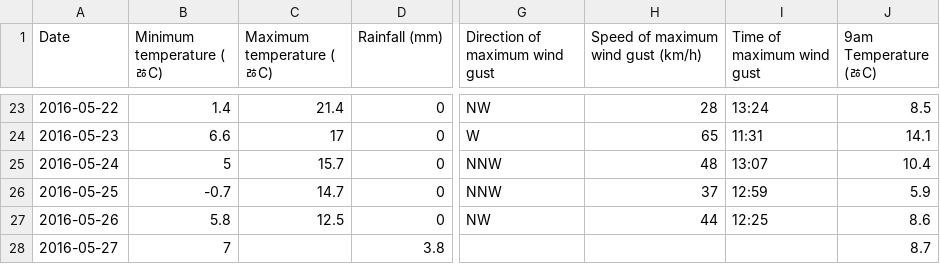
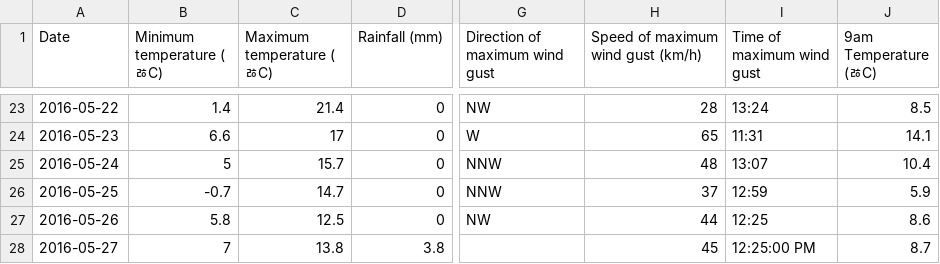
Before and after one commit to Drob-AI/The-Observer, a CSV file: src/mod_suggest/datasets/dummy.csv, drawn as a sheet; only a part is shown, gaps mark what is left out; the diff names each change by its address in the sheet, - before the commit and + after, or states it on an @@ line.

```diff
--- a/src/mod_suggest/datasets/dummy.csv
+++ b/src/mod_suggest/datasets/dummy.csv
-C28 (Maximum temperature (ﾰC)): (empty)
+C28 (Maximum temperature (ﾰC)): 13.8
-H28: (empty)
+H28: 45
-I28 (Time of maximum wind gust): (empty)
+I28 (Time of maximum wind gust): 12:25:00 PM
```
Also changed, not shown: 1 other file.
